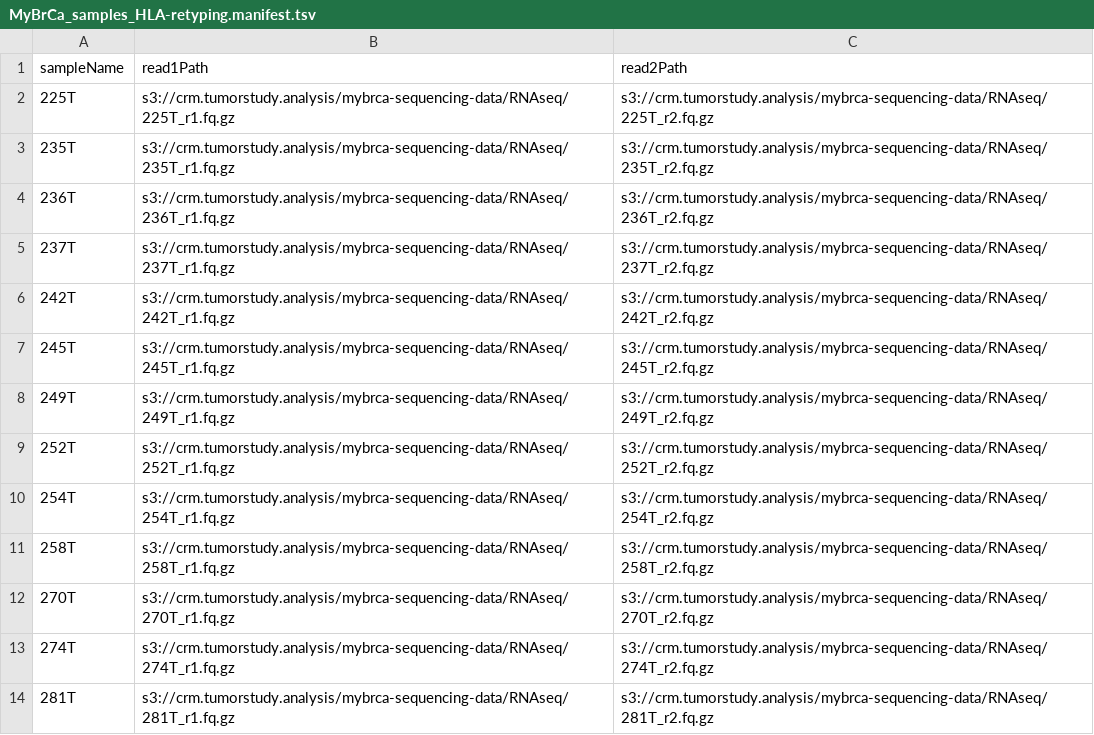
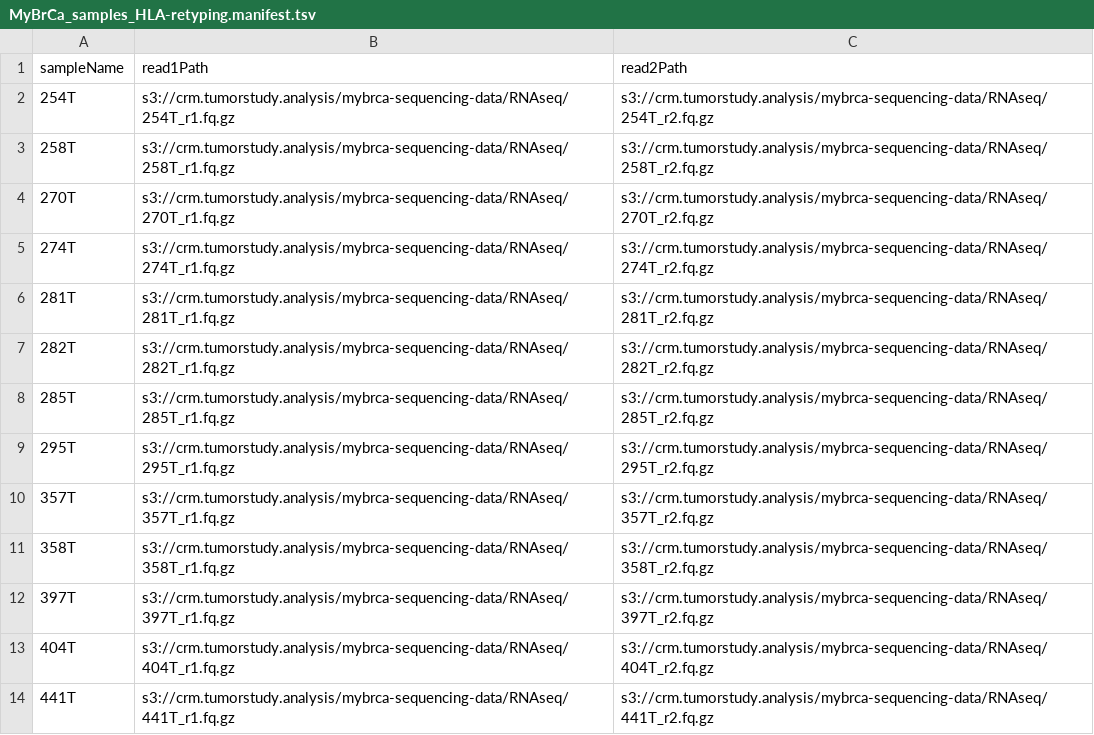
Before and after one commit to cancer-research-malaysia/NeonDisco, a TSV file: misc/metadata/hla-typing-local-flagged-samples/MyBrCa_samples_HLA-retyping.manifest.tsv, drawn as a sheet; only a part is shown; the shorter side is filled out with more unchanged rows; the diff names each change by its address in the sheet, - before the commit and + after, or states it on an @@ line.

```diff
--- a/misc/metadata/hla-typing-local-flagged-samples/MyBrCa_samples_HLA-retyping.manifest.tsv
+++ b/misc/metadata/hla-typing-local-flagged-samples/MyBrCa_samples_HLA-retyping.manifest.tsv
-row 2: 225T | s3://crm.tumorstudy.analysis/mybrca-sequencing-data/RNAseq/225T_r1.fq.gz | s3://crm.tumorstudy.analysis/mybrca-sequencing-data/RNAseq/225T_r2.fq.gz
-row 3: 235T | s3://crm.tumorstudy.analysis/mybrca-sequencing-data/RNAseq/235T_r1.fq.gz | s3://crm.tumorstudy.analysis/mybrca-sequencing-data/RNAseq/235T_r2.fq.gz
-row 4: 236T | s3://crm.tumorstudy.analysis/mybrca-sequencing-data/RNAseq/236T_r1.fq.gz | s3://crm.tumorstudy.analysis/mybrca-sequencing-data/RNAseq/236T_r2.fq.gz
-row 5: 237T | s3://crm.tumorstudy.analysis/mybrca-sequencing-data/RNAseq/237T_r1.fq.gz | s3://crm.tumorstudy.analysis/mybrca-sequencing-data/RNAseq/237T_r2.fq.gz
-row 6: 242T | s3://crm.tumorstudy.analysis/mybrca-sequencing-data/RNAseq/242T_r1.fq.gz | s3://crm.tumorstudy.analysis/mybrca-sequencing-data/RNAseq/242T_r2.fq.gz
-row 7: 245T | s3://crm.tumorstudy.analysis/mybrca-sequencing-data/RNAseq/245T_r1.fq.gz | s3://crm.tumorstudy.analysis/mybrca-sequencing-data/RNAseq/245T_r2.fq.gz
-row 8: 249T | s3://crm.tumorstudy.analysis/mybrca-sequencing-data/RNAseq/249T_r1.fq.gz | s3://crm.tumorstudy.analysis/mybrca-sequencing-data/RNAseq/249T_r2.fq.gz
-row 9: 252T | s3://crm.tumorstudy.analysis/mybrca-sequencing-data/RNAseq/252T_r1.fq.gz | s3://crm.tumorstudy.analysis/mybrca-sequencing-data/RNAseq/252T_r2.fq.gz
```
Also changed, not shown: manifests/hla-retyping/test-run.manifest.tsv.
